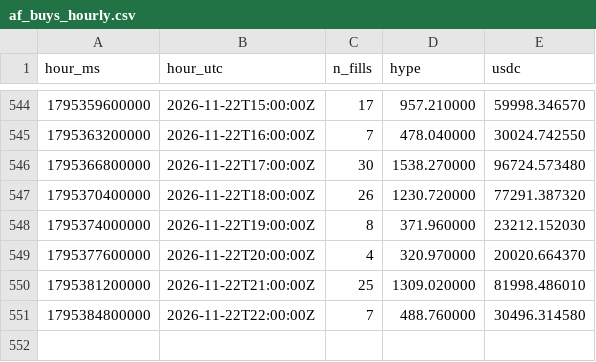
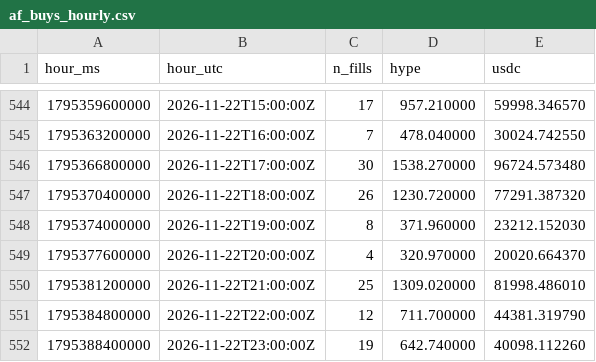
Before and after one commit to ryu-sf6/hype-funding, a CSV file: data/af_buys_hourly.csv, drawn as a sheet; only a part is shown, gaps mark what is left out.

```diff
--- a/data/af_buys_hourly.csv
+++ b/data/af_buys_hourly.csv
@@ -550,2 +550,3 @@ hour_ms,hour_utc,n_fills,hype,usdc
 1795381200000,2026-11-22T21:00:00Z,25,1309.020000,81998.486010
-1795384800000,2026-11-22T22:00:00Z,7,488.760000,30496.314580
+1795384800000,2026-11-22T22:00:00Z,12,711.700000,44381.319790
+1795388400000,2026-11-22T23:00:00Z,19,642.740000,40098.112260
```
Also changed, not shown: data/af_daily.csv, data/af_snapshots.csv, 7 other files.
